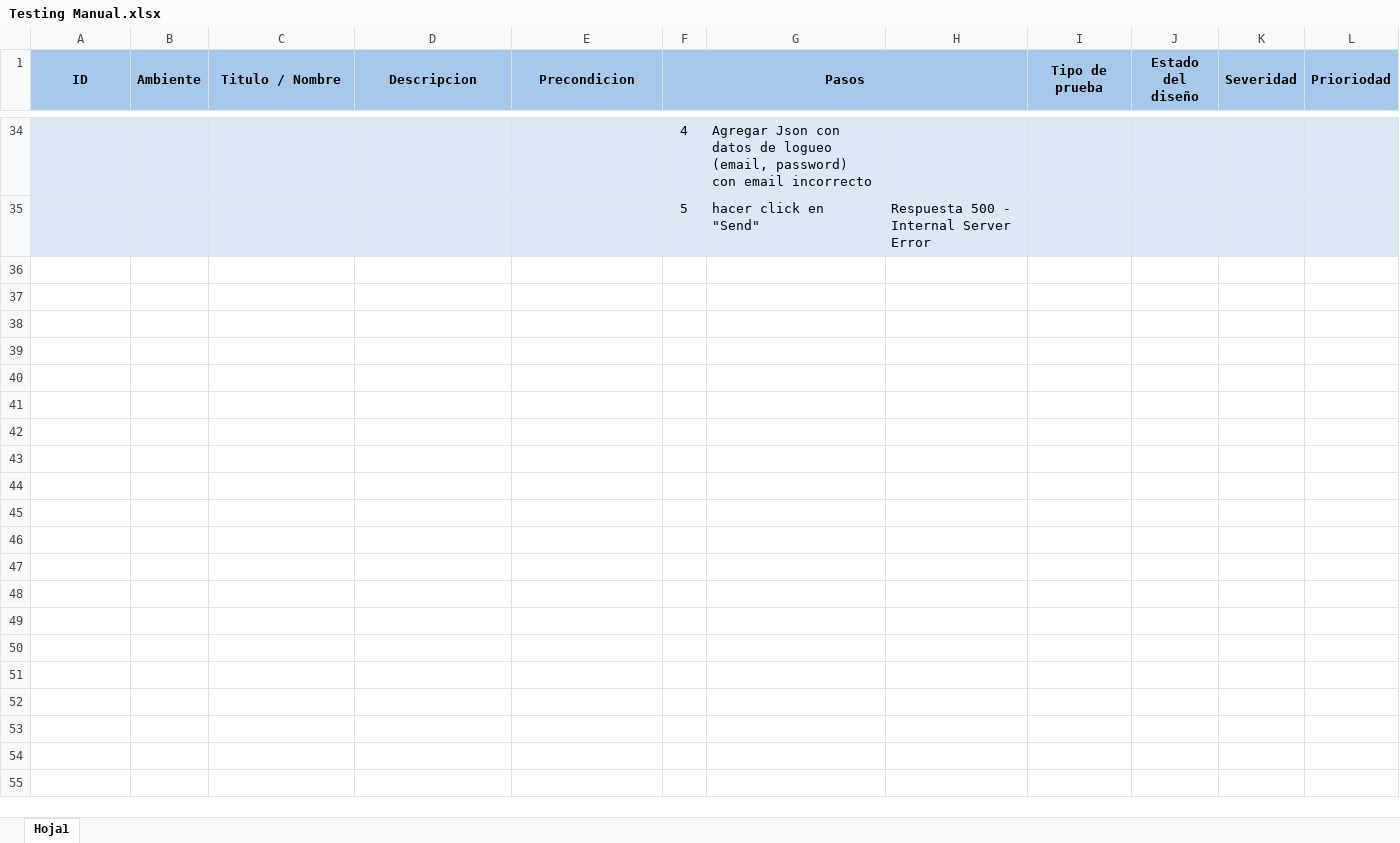
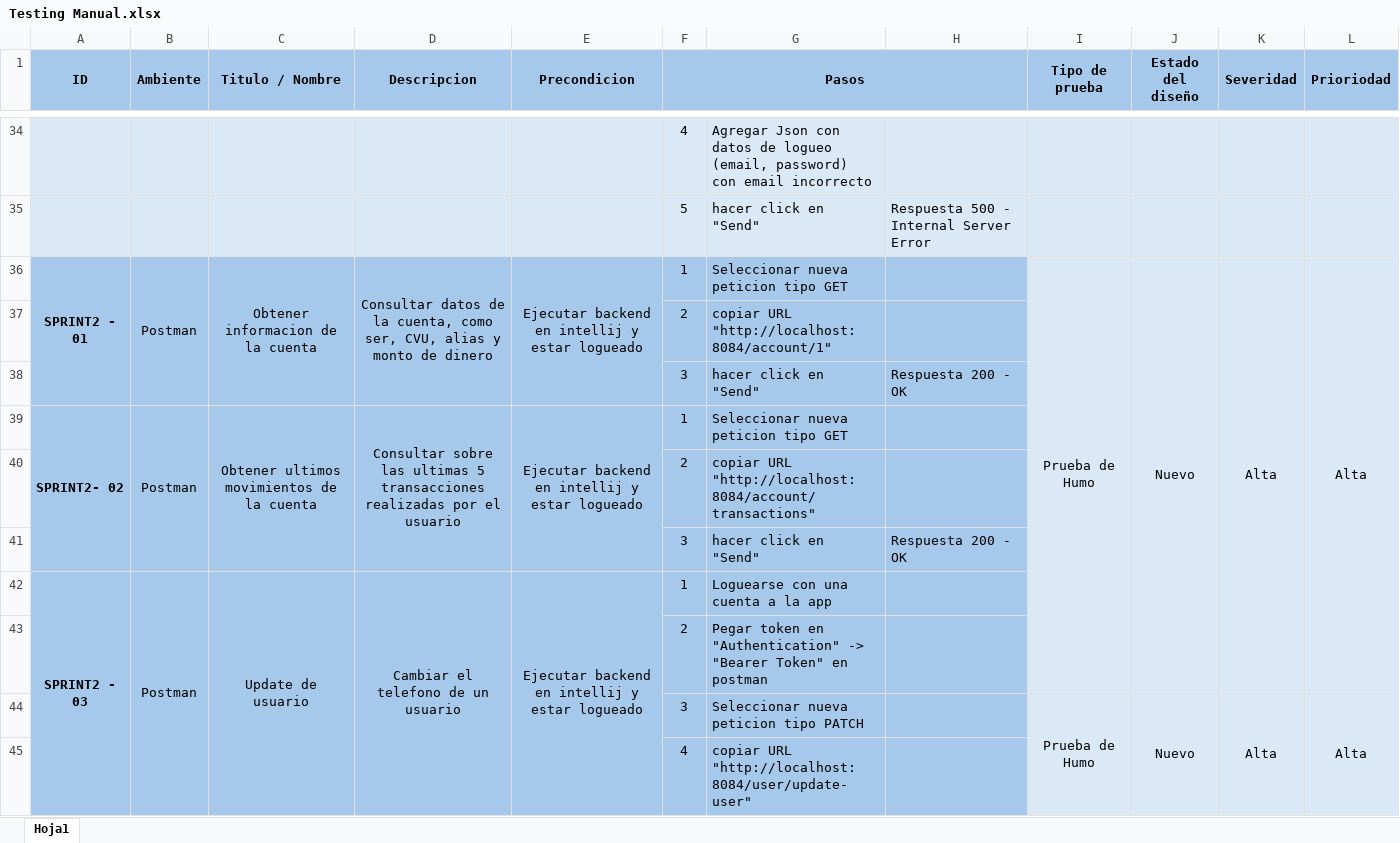
Before and after one commit to diegomiret/digital-money-house-backend, an Excel workbook: documentacion/Test Manual/Testing Manual.xlsx, sheet Hoja1, drawn as a sheet; only a part is shown, gaps mark what is left out; values as stored, in another font and other column widths than the file's, no borders; the diff covers the shown part only; the diff names each change by its address in the sheet, - before the commit and + after, or states it on an @@ line.

Commit message:
Sppring 2. Ver y eliminar tarjetas. Actualizacion docuemntacion pruebas

```diff
--- a/documentacion/Test Manual/Testing Manual.xlsx (sheet Hoja1)
+++ b/documentacion/Test Manual/Testing Manual.xlsx (sheet Hoja1)
+row 36: SPRINT2 - 01 | Postman | Obtener informacion de la cuenta | Consultar datos de la cuenta, como ser, CVU, alias y monto de dinero | Ejecutar backend en intellij y estar logueado | 1 | Seleccionar nueva peticion tipo GET |  | Prueba de Humo | Nuevo | Alta | Alta
+row 37:  |  |  |  |  | 2 | copiar URL "http://localhost:8084/account/1"
+row 38:  |  |  |  |  | 3 | hacer click en "Send" | Respuesta 200 - OK
+row 39: SPRINT2- 02 | Postman | Obtener ultimos movimientos de la cuenta | Consultar sobre las ultimas 5 transacciones realizadas por el usuario | Ejecutar backend en intellij y estar logueado | 1 | Seleccionar nueva peticion tipo GET
+row 40:  |  |  |  |  | 2 | copiar URL "http://localhost:8084/account/transactions"
+row 41:  |  |  |  |  | 3 | hacer click en "Send" | Respuesta 200 - OK
+row 42: SPRINT2 - 03 | Postman | Update de usuario | Cambiar el telefono de un usuario | Ejecutar backend en intellij y estar logueado | 1 | Loguearse con una cuenta a la app
+row 43:  |  |  |  |  | 2 | Pegar token en "Authentication" -> "Bearer Token" en postman
+row 44:  |  |  |  |  | 3 | Seleccionar nueva peticion tipo PATCH |  | Prueba de Humo | Nuevo | Alta | Alta
+row 45:  |  |  |  |  | 4 | copiar URL "http://localhost:8084/user/update-user"
```
Also changed, not shown: 62 added rows elsewhere in this sheet, documentacion/Test exploratorio/Test exploratorio.xlsx, 27 other files.
